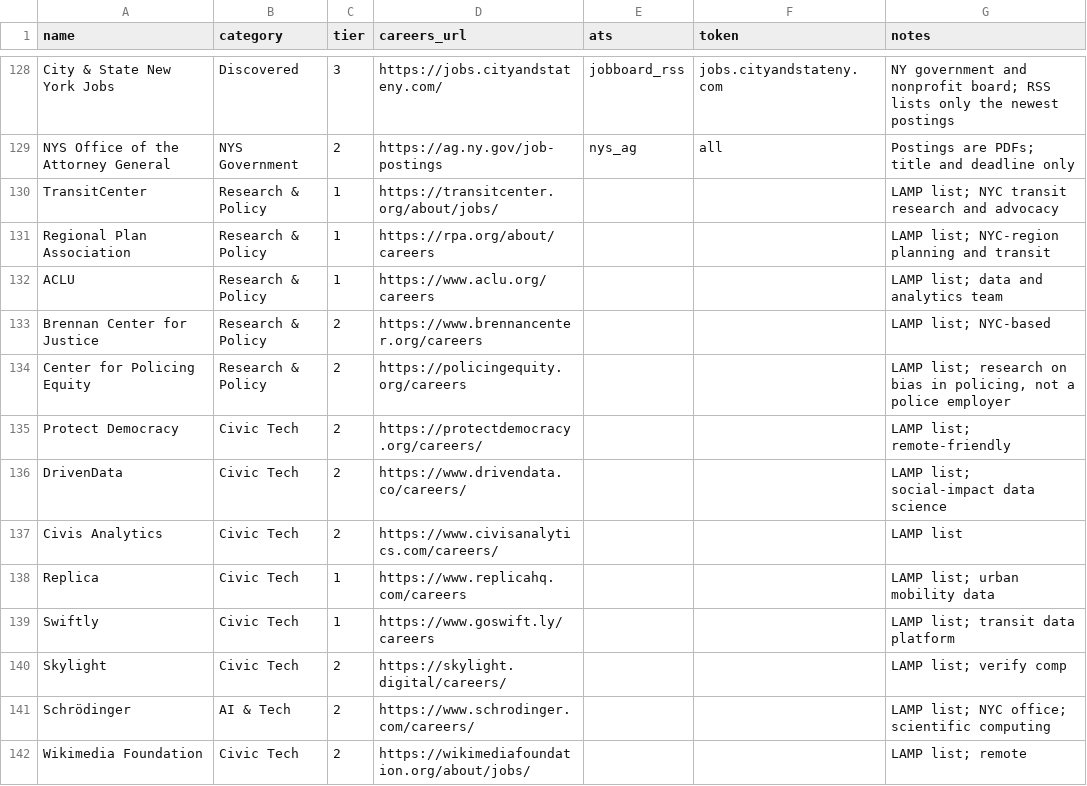
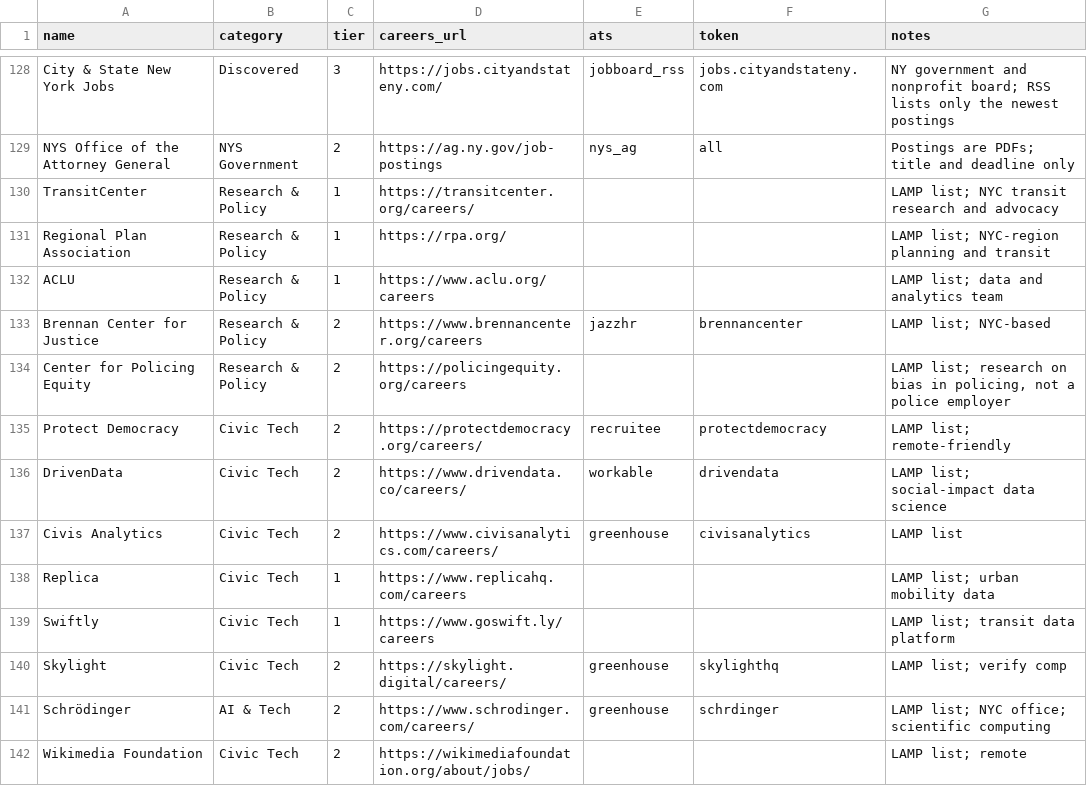
Before and after one commit to dmehta94/jobs-feed, a CSV file: orgs.csv, drawn as a sheet; only a part is shown, gaps mark what is left out; the diff covers the shown part only.

```diff
--- a/orgs.csv
+++ b/orgs.csv
@@ -129,14 +129,14 @@ City & State New York Jobs,Discovered,3,https://jobs.cityandstateny.com/,jobboar
 NYS Office of the Attorney General,NYS Government,2,https://ag.ny.gov/job-postings,nys_ag,all,Postings are PDFs; title and deadline only
-TransitCenter,Research & Policy,1,https://transitcenter.org/about/jobs/,,,LAMP list; NYC transit research and advocacy
-Regional Plan Association,Research & Policy,1,https://rpa.org/about/careers,,,LAMP list; NYC-region planning and transit
+TransitCenter,Research & Policy,1,https://transitcenter.org/careers/,,,LAMP list; NYC transit research and advocacy
+Regional Plan Association,Research & Policy,1,https://rpa.org/,,,LAMP list; NYC-region planning and transit
 ACLU,Research & Policy,1,https://www.aclu.org/careers,,,LAMP list; data and analytics team
-Brennan Center for Justice,Research & Policy,2,https://www.brennancenter.org/careers,,,LAMP list; NYC-based
+Brennan Center for Justice,Research & Policy,2,https://www.brennancenter.org/careers,jazzhr,brennancenter,LAMP list; NYC-based
 Center for Policing Equity,Research & Policy,2,https://policingequity.org/careers,,,"LAMP list; research on bias in policing, not a police employer"
-Protect Democracy,Civic Tech,2,https://protectdemocracy.org/careers/,,,LAMP list; remote-friendly
-DrivenData,Civic Tech,2,https://www.drivendata.co/careers/,,,LAMP list; social-impact data science
-Civis Analytics,Civic Tech,2,https://www.civisanalytics.com/careers/,,,LAMP list
+Protect Democracy,Civic Tech,2,https://protectdemocracy.org/careers/,recruitee,protectdemocracy,LAMP list; remote-friendly
+DrivenData,Civic Tech,2,https://www.drivendata.co/careers/,workable,drivendata,LAMP list; social-impact data science
+Civis Analytics,Civic Tech,2,https://www.civisanalytics.com/careers/,greenhouse,civisanalytics,LAMP list
 Replica,Civic Tech,1,https://www.replicahq.com/careers,,,LAMP list; urban mobility data
 Swiftly,Civic Tech,1,https://www.goswift.ly/careers,,,LAMP list; transit data platform
-Skylight,Civic Tech,2,https://skylight.digital/careers/,,,LAMP list; verify comp
-Schrödinger,AI & Tech,2,https://www.schrodinger.com/careers/,,,LAMP list; NYC office; scientific computing
+Skylight,Civic Tech,2,https://skylight.digital/careers/,greenhouse,skylighthq,LAMP list; verify comp
+Schrödinger,AI & Tech,2,https://www.schrodinger.com/careers/,greenhouse,schrdinger,LAMP list; NYC office; scientific computing
 Wikimedia Foundation,Civic Tech,2,https://wikimediafoundation.org/about/jobs/,,,LAMP list; remote
```
Also changed, not shown: 17 edited cells elsewhere in this file, 2 other files.
